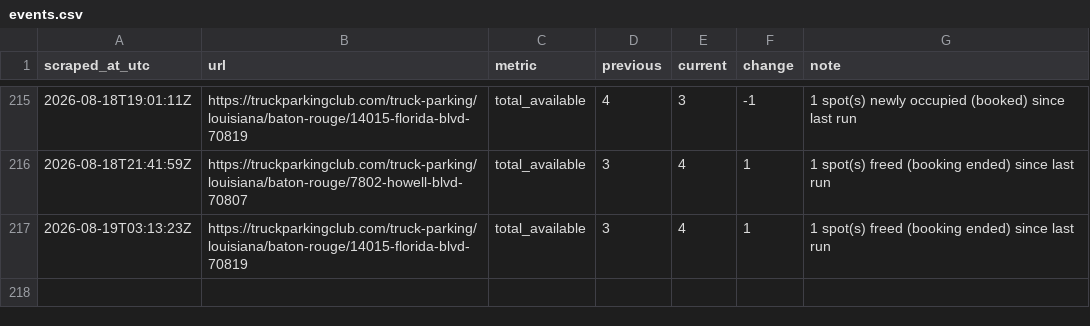
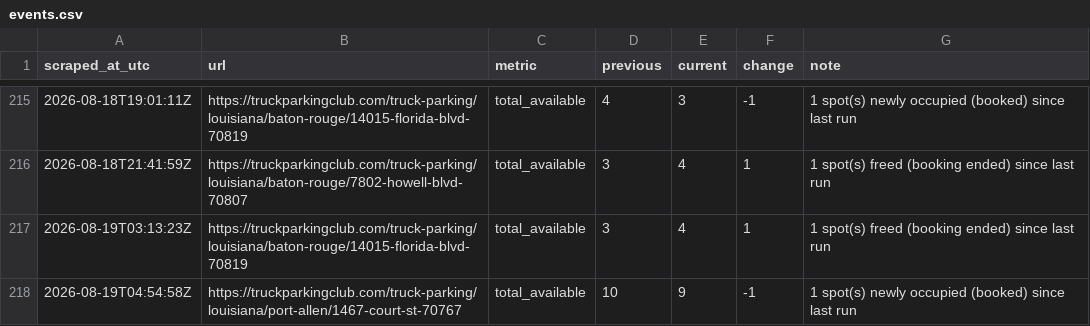
Before and after one commit to honorhomebuyers-jpg/Truck-scrapper, a CSV file: scraper/data/events.csv, drawn as a sheet; only a part is shown, gaps mark what is left out; the diff names each change by its address in the sheet, - before the commit and + after, or states it on an @@ line.

```diff
--- a/scraper/data/events.csv
+++ b/scraper/data/events.csv
+row 218: 2026-08-19T04:54:58Z | https://truckparkingclub.com/truck-parking/louisiana/port-allen/1467-court-st-70767 | total_available | 10 | 9 | -1 | 1 spot(s) newly occupied (booked) since last run
```
Also changed, not shown: scraper/data/listings/baton-rouge-14015-florida-blvd-70819.csv, scraper/data/listings/baton-rouge-7875-greenwell-springs-rd-70814.csv, 20 other files.
